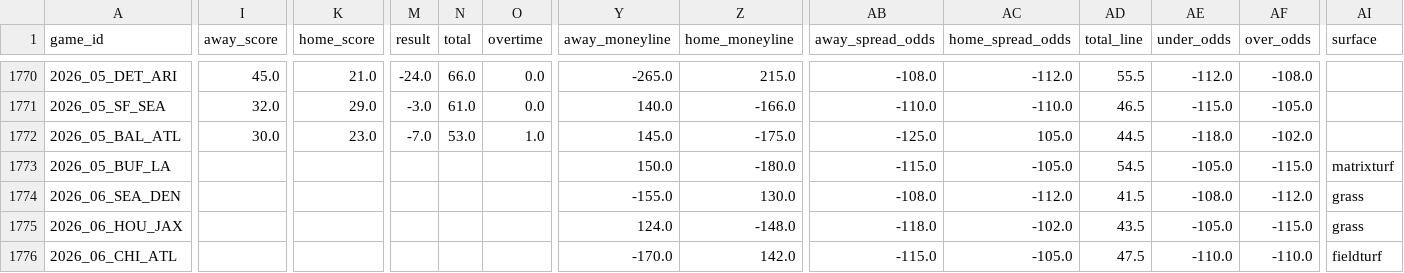
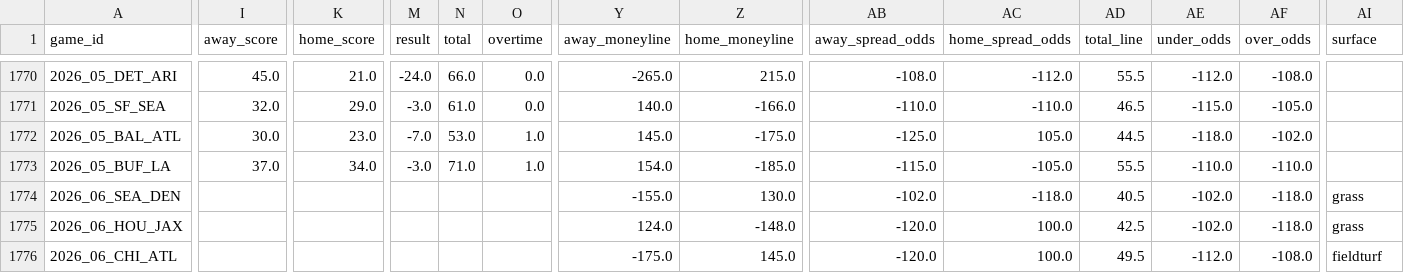
Before and after one commit to bestoddspredictions-web/nfl-predictions, a CSV file: data_files/nfl_games_historical.csv, drawn as a sheet; only a part is shown, gaps mark what is left out; the diff covers the shown part only; the diff names each change by its address in the sheet, - before the commit and + after, or states it on an @@ line.

```diff
--- a/data_files/nfl_games_historical.csv
+++ b/data_files/nfl_games_historical.csv
-I1773 (away_score): (empty)
+I1773 (away_score): 37.0
-K1773 (home_score): (empty)
+K1773 (home_score): 34.0
-M1773 (result): (empty)
+M1773 (result): -3.0
-N1773 (total): (empty)
+N1773 (total): 71.0
-O1773 (overtime): (empty)
+O1773 (overtime): 1.0
-Y1773 (away_moneyline): 150.0
+Y1773 (away_moneyline): 154.0
-Z1773 (home_moneyline): -180.0
+Z1773 (home_moneyline): -185.0
-AD1773 (total_line): 54.5
+AD1773 (total_line): 55.5
-AE1773 (under_odds): -105.0
+AE1773 (under_odds): -110.0
-AF1773 (over_odds): -115.0
+AF1773 (over_odds): -110.0
-AI1773 (surface): matrixturf
+AI1773 (surface): (empty)
-AB1774 (away_spread_odds): -108.0
+AB1774 (away_spread_odds): -102.0
-AC1774 (home_spread_odds): -112.0
+AC1774 (home_spread_odds): -118.0
-AD1774 (total_line): 41.5
+AD1774 (total_line): 40.5
-AE1774 (under_odds): -108.0
+AE1774 (under_odds): -102.0
-AF1774 (over_odds): -112.0
+AF1774 (over_odds): -118.0
-AB1775 (away_spread_odds): -118.0
+AB1775 (away_spread_odds): -120.0
-AC1775 (home_spread_odds): -102.0
+AC1775 (home_spread_odds): 100.0
-AD1775 (total_line): 43.5
+AD1775 (total_line): 42.5
-AE1775 (under_odds): -105.0
+AE1775 (under_odds): -102.0
-AF1775 (over_odds): -115.0
+AF1775 (over_odds): -118.0
-Y1776 (away_moneyline): -170.0
+Y1776 (away_moneyline): -175.0
-Z1776 (home_moneyline): 142.0
+Z1776 (home_moneyline): 145.0
-AB1776 (away_spread_odds): -115.0
+AB1776 (away_spread_odds): -120.0
-AC1776 (home_spread_odds): -105.0
+AC1776 (home_spread_odds): 100.0
-AD1776 (total_line): 47.5
+AD1776 (total_line): 49.5
-AE1776 (under_odds): -110.0
+AE1776 (under_odds): -112.0
-AF1776 (over_odds): -110.0
+AF1776 (over_odds): -108.0
```
Also changed, not shown: 53 edited cells elsewhere in this file, data_files/espn_injuries.csv, data_files/model_feature_importances.csv, 4 other files.
